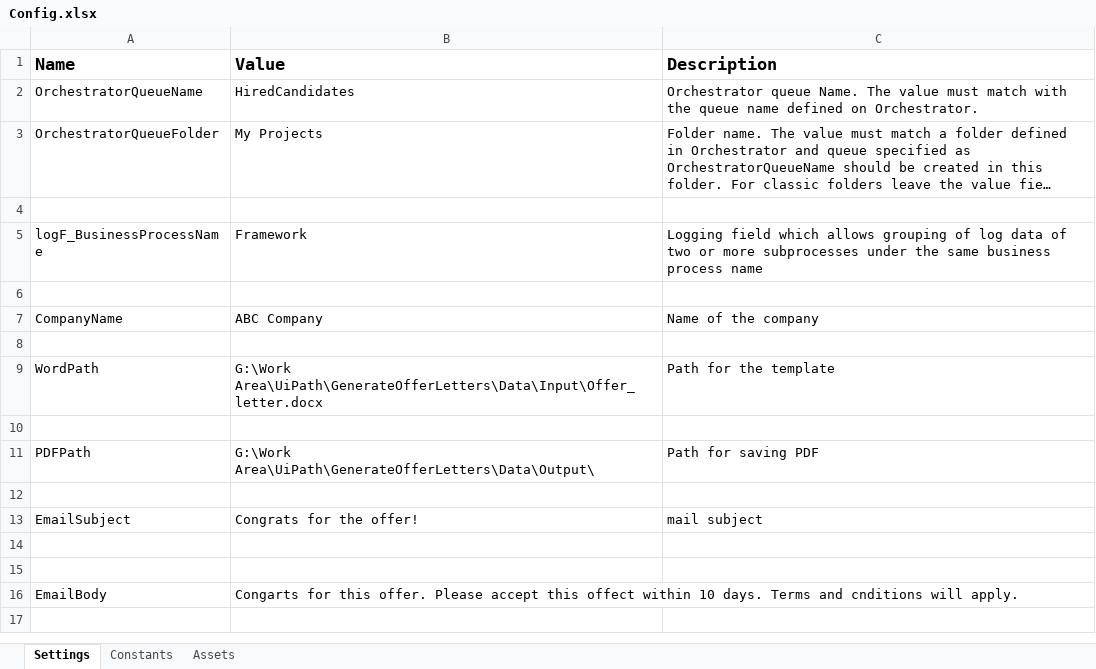
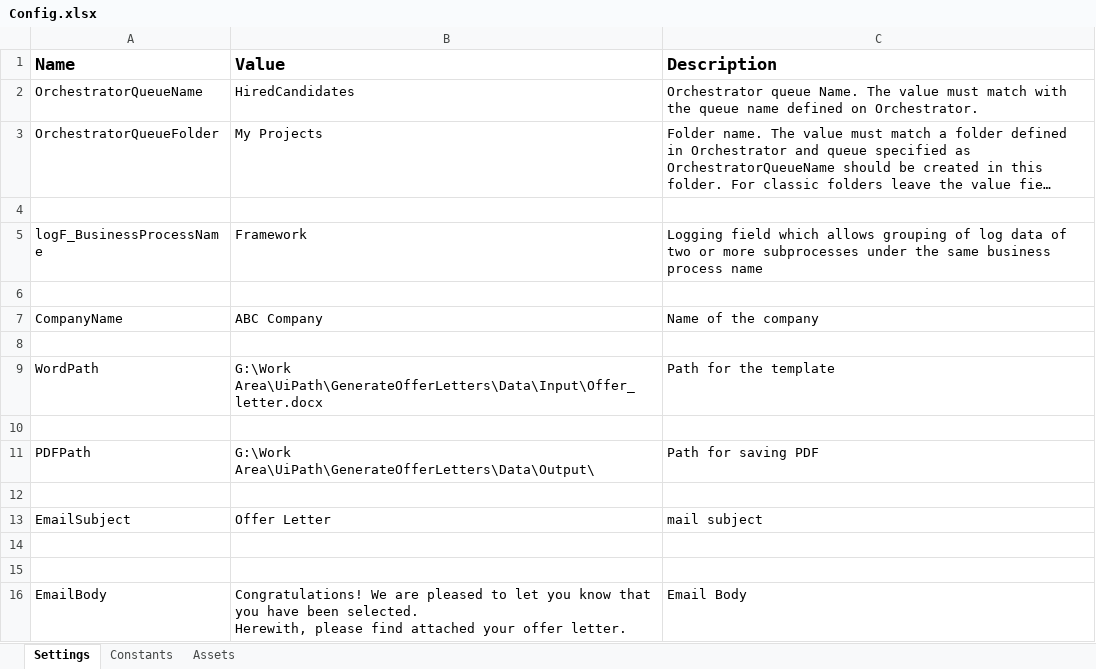
Before and after one commit to rikkyjoshy/GenerateOfferLetters, an Excel workbook: Data/Config.xlsx, sheet Settings, drawn as a sheet; long unchanged cells end in …; values as stored, in another font and other column widths than the file's, no borders; ↵ is a line break in a cell; the diff names each change by its address in the sheet, - before the commit and + after, or states it on an @@ line.

```diff
--- a/Data/Config.xlsx (sheet Settings)
+++ b/Data/Config.xlsx (sheet Settings)
-B13 (Value): Congrats for the offer!
+B13 (Value): Offer Letter
-B16 (Value): Congarts for this offer. Please accept this offect within 10 days. Terms and cnditions will apply.
+B16 (Value): Congratulations! We are pleased to let you know that you have been selected. ↵ Herewith, please find attached your offer letter.
-C16 (Description): (empty)
+C16 (Description): Email Body
```
Also changed, not shown: 13 other files.
